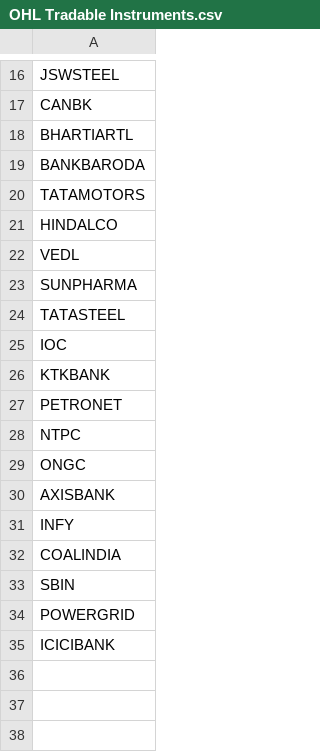
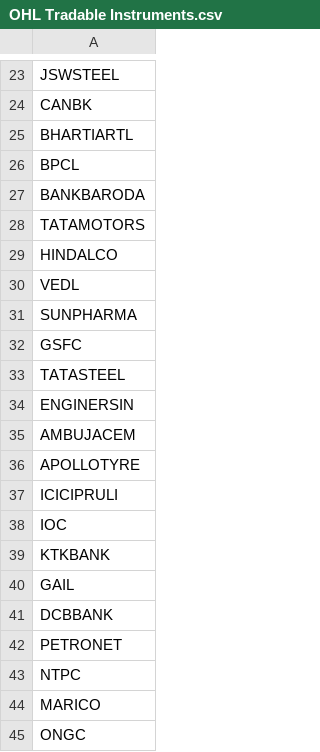
Before and after one commit to Algo2TradeEnterprise/Algo2Trade-Live-OHLC-Strategy, a CSV file: OHL Tradable Instruments.csv, drawn as a sheet; only a part is shown, gaps mark what is left out; removed rows and columns are numbered as before the commit, all else as after; the diff covers the shown part only; the diff names each change by its address in the sheet, - before the commit and + after, or states it on an @@ line.

Commit message:
Instrument List update for OHL

```diff
--- a/OHL Tradable Instruments.csv
+++ b/OHL Tradable Instruments.csv
+row 26: BPCL
+row 32: GSFC
+row 34: ENGINERSIN
+row 35: AMBUJACEM
+row 36: APOLLOTYRE
+row 37: ICICIPRULI
+row 40: GAIL
+row 41: DCBBANK
+row 44: MARICO
-row 30: AXISBANK
-row 31: INFY
-row 32: COALINDIA
-row 33: SBIN
-row 34: POWERGRID
-row 35: ICICIBANK
```
Also changed, not shown: 7 added rows elsewhere in this file, 1 other file.
